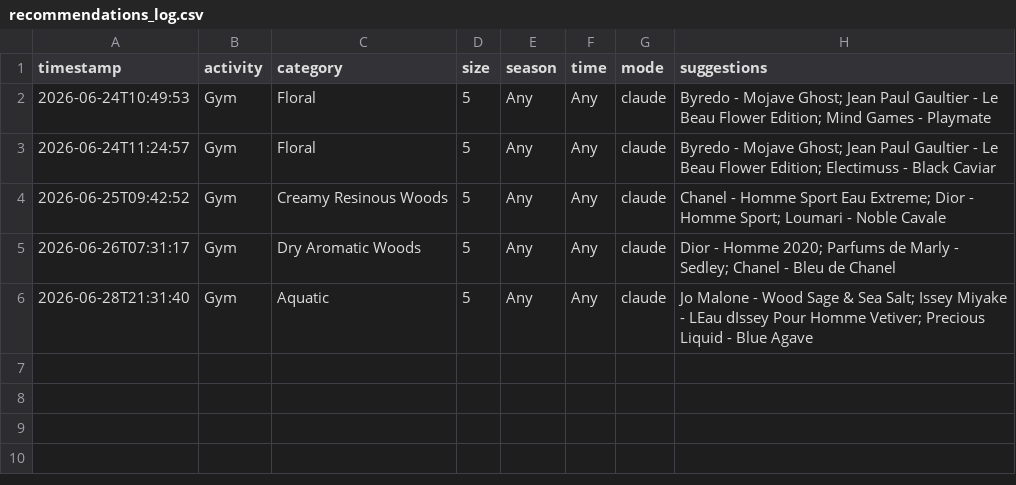
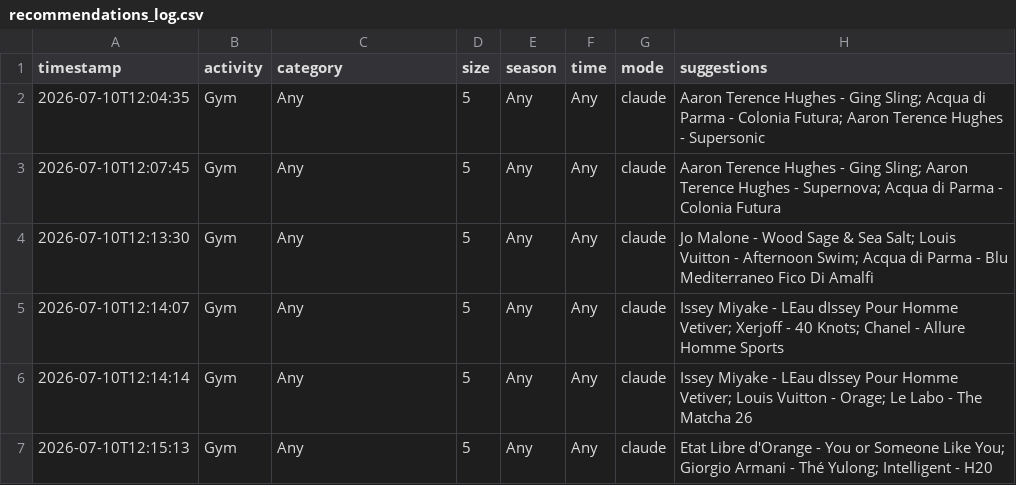
Before and after one commit to trinidadcisneros/trinidadcisneros.github.io, a CSV file: folders/ds_blogs/projects/custom_apps_with_ai/fragrance_picker/recommendations_log.csv, drawn as a sheet.

Commit message:
updated tableau post

```diff
--- a/folders/ds_blogs/projects/custom_apps_with_ai/fragrance_picker/recommendations_log.csv
+++ b/folders/ds_blogs/projects/custom_apps_with_ai/fragrance_picker/recommendations_log.csv
@@ -1,6 +1,7 @@
 timestamp,activity,category,size,season,time,mode,suggestions
-2026-06-24T10:49:53,Gym,Floral,5,Any,Any,claude,Byredo - Mojave Ghost; Jean Paul Gaultier - Le Beau Flower Edition; Mind Games - Playmate
-2026-06-24T11:24:57,Gym,Floral,5,Any,Any,claude,Byredo - Mojave Ghost; Jean Paul Gaultier - Le Beau Flower Edition; Electimuss - Black Caviar
-2026-06-25T09:42:52,Gym,Creamy Resinous Woods,5,Any,Any,claude,Chanel - Homme Sport Eau Extreme; Dior - Homme Sport; Loumari - Noble Cavale
-2026-06-26T07:31:17,Gym,Dry Aromatic Woods,5,Any,Any,claude,Dior - Homme 2020; Parfums de Marly - Sedley; Chanel - Bleu de Chanel
-2026-06-28T21:31:40,Gym,Aquatic,5,Any,Any,claude,Jo Malone - Wood Sage & Sea Salt; Issey Miyake - LEau dIssey Pour Homme Vetiver; Precious Liquid - Blue Agave
+2026-07-10T12:04:35,Gym,Any,5,Any,Any,claude,Aaron Terence Hughes - Ging Sling; Acqua di Parma - Colonia Futura; Aaron Terence Hughes - Supersonic
+2026-07-10T12:07:45,Gym,Any,5,Any,Any,claude,Aaron Terence Hughes - Ging Sling; Aaron Terence Hughes - Supernova; Acqua di Parma - Colonia Futura
+2026-07-10T12:13:30,Gym,Any,5,Any,Any,claude,Jo Malone - Wood Sage & Sea Salt; Louis Vuitton - Afternoon Swim; Acqua di Parma - Blu Mediterraneo Fico Di Amalfi
+2026-07-10T12:14:07,Gym,Any,5,Any,Any,claude,Issey Miyake - LEau dIssey Pour Homme Vetiver; Xerjoff - 40 Knots; Chanel - Allure Homme Sports
+2026-07-10T12:14:14,Gym,Any,5,Any,Any,claude,Issey Miyake - LEau dIssey Pour Homme Vetiver; Louis Vuitton - Orage; Le Labo - The Matcha 26
+2026-07-10T12:15:13,Gym,Any,5,Any,Any,claude,Etat Libre d'Orange - You or Someone Like You; Giorgio Armani - Thé Yulong; Intelligent - H20
```
Also changed, not shown: 13 other files.
